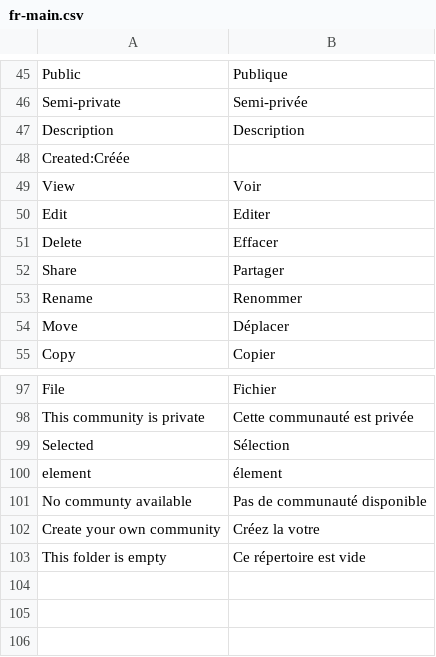
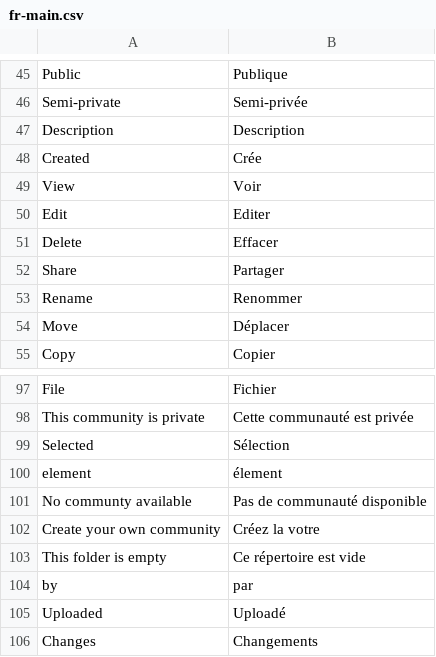
Before and after one commit to midasplatform/Midas, a CSV file: translation/fr-main.csv, drawn as a sheet; only a part is shown, gaps mark what is left out; removed rows and columns are numbered as before the commit, all else as after; the diff names each change by its address in the sheet, - before the commit and + after, or states it on an @@ line.

```diff
--- a/translation/fr-main.csv
+++ b/translation/fr-main.csv
-row 48: Created:Créée
+row 48: Created | Crée
+row 104: by | par
+row 105: Uploaded | Uploadé
+row 106: Changes | Changements
```
Also changed, not shown: 4 other files.
